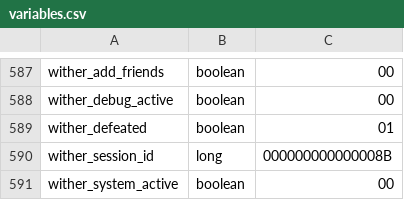
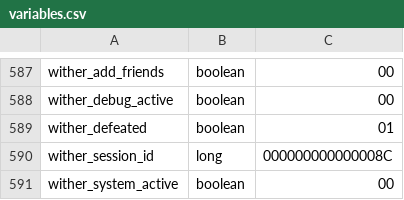
Before and after one commit to itaisinger/TwinVeils, a CSV file: servers/world server/plugins/Skript/variables.csv, drawn as a sheet; only a part is shown, gaps mark what is left out.

```diff
--- a/servers/world server/plugins/Skript/variables.csv
+++ b/servers/world server/plugins/Skript/variables.csv
@@ -589,3 +589,3 @@ wither_debug_active, boolean, 00
 wither_defeated, boolean, 01
-wither_session_id, long, 000000000000008B
+wither_session_id, long, 000000000000008C
 wither_system_active, boolean, 00
```
Also changed, not shown: 20 other files.
